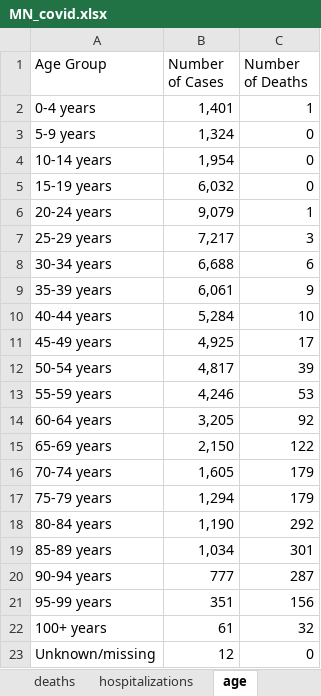
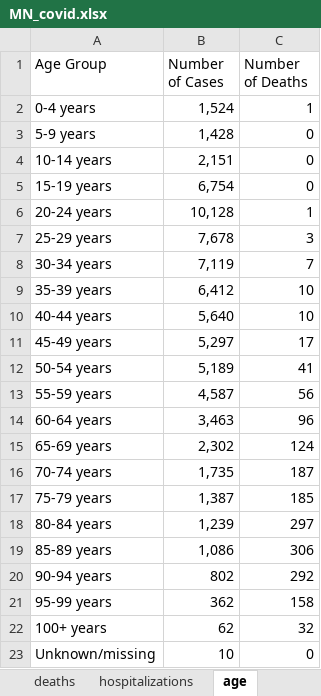
Before and after one commit to letrout/covid-mn, an Excel workbook: MN_covid.xlsx, sheet age, drawn as a sheet; values as stored, in another font and other column widths than the file's, no borders; the diff names each change by its address in the sheet, - before the commit and + after, or states it on an @@ line.

```diff
--- a/MN_covid.xlsx (sheet age)
+++ b/MN_covid.xlsx (sheet age)
-B2 (Number of Cases): 1,401
+B2 (Number of Cases): 1,524
-B3 (Number of Cases): 1,324
+B3 (Number of Cases): 1,428
-B4 (Number of Cases): 1,954
+B4 (Number of Cases): 2,151
-B5 (Number of Cases): 6,032
+B5 (Number of Cases): 6,754
-B6 (Number of Cases): 9,079
+B6 (Number of Cases): 10,128
-B7 (Number of Cases): 7,217
+B7 (Number of Cases): 7,678
-B8 (Number of Cases): 6,688
+B8 (Number of Cases): 7,119
-C8 (Number of Deaths): 6
+C8 (Number of Deaths): 7
-B9 (Number of Cases): 6,061
+B9 (Number of Cases): 6,412
-C9 (Number of Deaths): 9
+C9 (Number of Deaths): 10
-B10 (Number of Cases): 5,284
+B10 (Number of Cases): 5,640
-B11 (Number of Cases): 4,925
+B11 (Number of Cases): 5,297
-B12 (Number of Cases): 4,817
+B12 (Number of Cases): 5,189
-C12 (Number of Deaths): 39
+C12 (Number of Deaths): 41
-B13 (Number of Cases): 4,246
+B13 (Number of Cases): 4,587
-C13 (Number of Deaths): 53
+C13 (Number of Deaths): 56
-B14 (Number of Cases): 3,205
+B14 (Number of Cases): 3,463
-C14 (Number of Deaths): 92
+C14 (Number of Deaths): 96
-B15 (Number of Cases): 2,150
+B15 (Number of Cases): 2,302
-C15 (Number of Deaths): 122
+C15 (Number of Deaths): 124
-B16 (Number of Cases): 1,605
+B16 (Number of Cases): 1,735
-C16 (Number of Deaths): 179
+C16 (Number of Deaths): 187
-B17 (Number of Cases): 1,294
+B17 (Number of Cases): 1,387
-C17 (Number of Deaths): 179
+C17 (Number of Deaths): 185
-B18 (Number of Cases): 1,190
+B18 (Number of Cases): 1,239
-C18 (Number of Deaths): 292
+C18 (Number of Deaths): 297
-B19 (Number of Cases): 1,034
+B19 (Number of Cases): 1,086
-C19 (Number of Deaths): 301
+C19 (Number of Deaths): 306
-B20 (Number of Cases): 777
+B20 (Number of Cases): 802
-C20 (Number of Deaths): 287
+C20 (Number of Deaths): 292
-B21 (Number of Cases): 351
+B21 (Number of Cases): 362
-C21 (Number of Deaths): 156
+C21 (Number of Deaths): 158
-B22 (Number of Cases): 61
+B22 (Number of Cases): 62
-B23 (Number of Cases): 12
+B23 (Number of Cases): 10
```
Also changed, not shown: sheet testing, sheet cases, sheet county, sheet hospitalizations, sheet deaths, sheet ethnicity, 3 more sheets.
